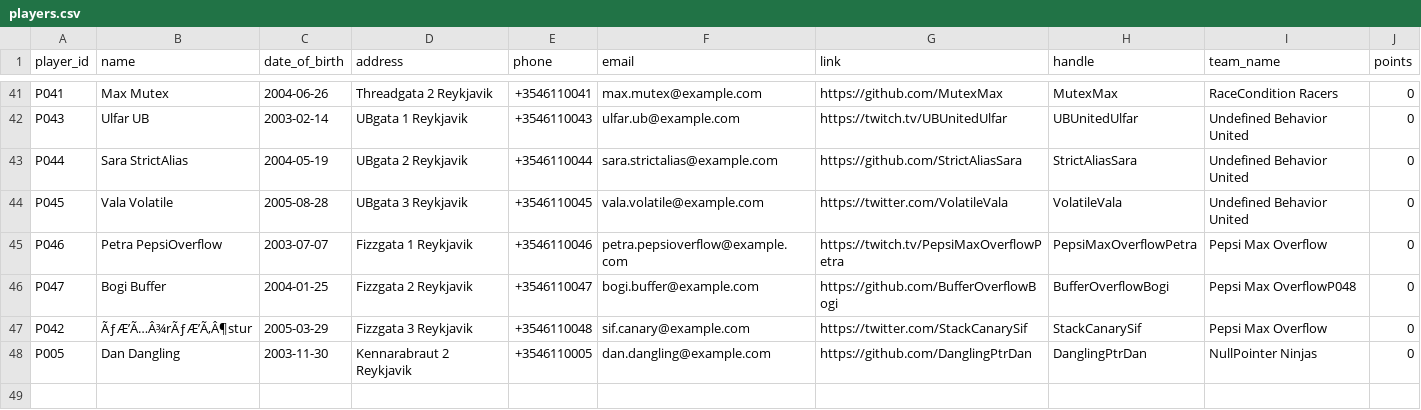
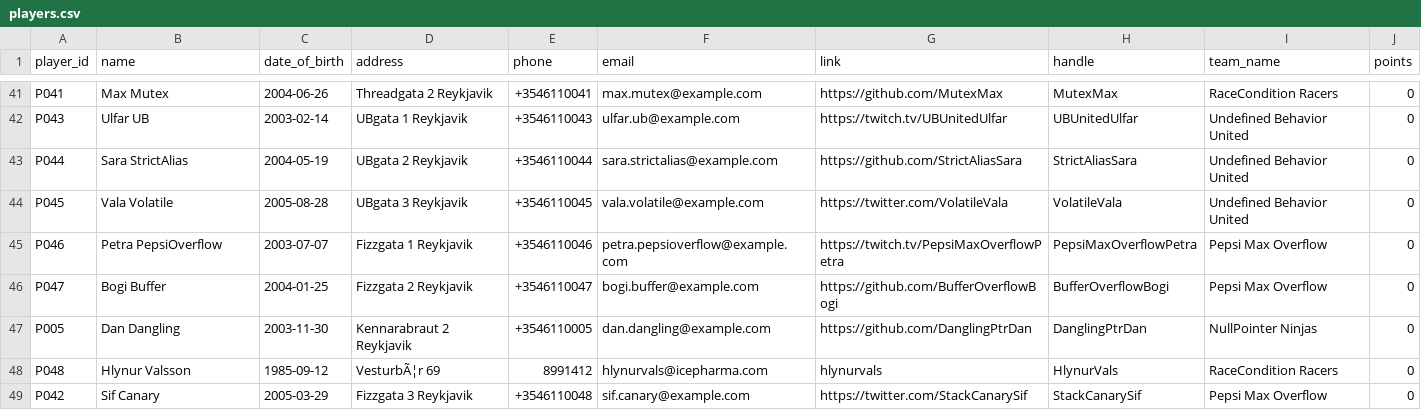
Before and after one commit to SteinarHelgi/esport_cup, a CSV file: Data/players.csv, drawn as a sheet; only a part is shown, gaps mark what is left out.

```diff
--- a/Data/players.csv
+++ b/Data/players.csv
@@ -45,4 +45,5 @@ P045,Vala Volatile,2005-08-28,UBgata 3 Reykjavik,+3546110045,vala.volatile@examp
 P046,Petra PepsiOverflow,2003-07-07,Fizzgata 1 Reykjavik,+3546110046,petra.pepsioverflow@example.com,https://twitch.tv/PepsiMaxOverflowPetra,PepsiMaxOverflowPetra,Pepsi Max Overflow,0
-P047,Bogi Buffer,2004-01-25,Fizzgata 2 Reykjavik,+3546110047,bogi.buffer@example.com,https://github.com/BufferOverflowBogi,BufferOverflowBogi,Pepsi Max OverflowP048,0
-P042,ÃƒÆ’Ã…Â¾rÃƒÆ’Ã‚Â¶stur,2005-03-29,Fizzgata 3 Reykjavik,+3546110048,sif.canary@example.com,https://twitter.com/StackCanarySif,StackCanarySif,Pepsi Max Overflow,0
+P047,Bogi Buffer,2004-01-25,Fizzgata 2 Reykjavik,+3546110047,bogi.buffer@example.com,https://github.com/BufferOverflowBogi,BufferOverflowBogi,Pepsi Max Overflow,0
 P005,Dan Dangling,2003-11-30,Kennarabraut 2 Reykjavik,+3546110005,dan.dangling@example.com,https://github.com/DanglingPtrDan,DanglingPtrDan,NullPointer Ninjas,0
+P048,Hlynur Valsson,1985-09-12,VesturbÃ¦r 69,8991412,hlynurvals@icepharma.com,hlynurvals,HlynurVals,RaceCondition Racers,0
+P042,Sif Canary,2005-03-29,Fizzgata 3 Reykjavik,+3546110048,sif.canary@example.com,https://twitter.com/StackCanarySif,StackCanarySif,Pepsi Max Overflow,0
```
Also changed, not shown: Data/matches.csv, Data/team_registry.csv, 3 other files.
